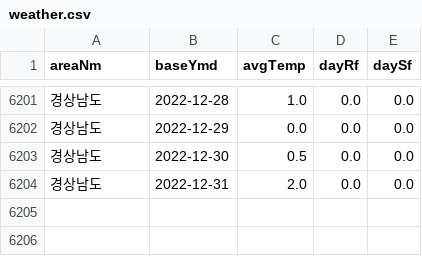
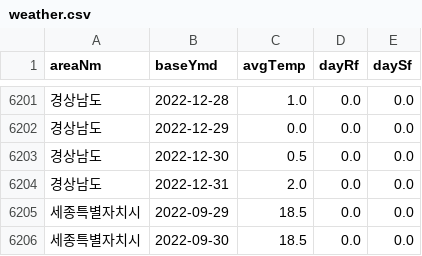
Before and after one commit to krkoki/MiniProject_Regression, a CSV file: data/weather.csv, drawn as a sheet; only a part is shown, gaps mark what is left out; the diff names each change by its address in the sheet, - before the commit and + after, or states it on an @@ line.

```diff
--- a/data/weather.csv
+++ b/data/weather.csv
+row 6205: 세종특별자치시 | 2022-09-29 | 18.5 | 0.0 | 0.0
+row 6206: 세종특별자치시 | 2022-09-30 | 18.5 | 0.0 | 0.0
```
Also changed, not shown: 10 other files.
